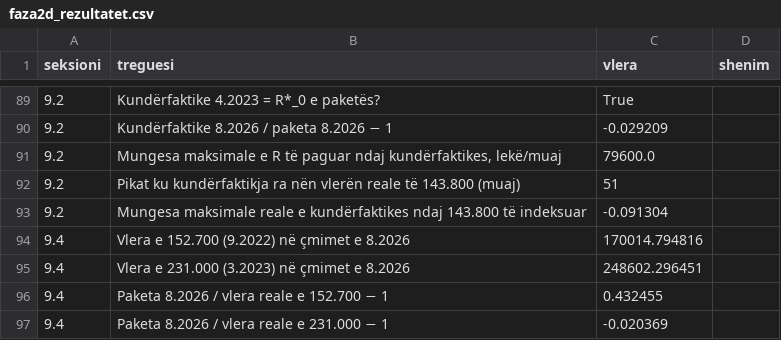
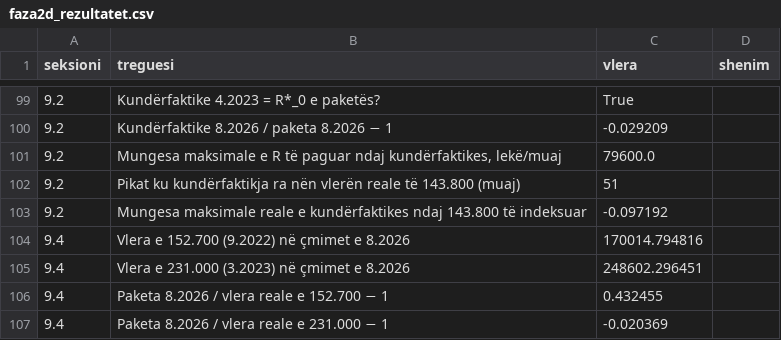
Before and after one commit to endriprifti/pagat-magjistrateve-modeli, a CSV file: faza2d_rezultatet.csv, drawn as a sheet; only a part is shown, gaps mark what is left out; the diff covers the shown part only.

```diff
--- a/faza2d_rezultatet.csv
+++ b/faza2d_rezultatet.csv
@@ -92,3 +102,3 @@ seksioni,treguesi,vlera,shenim
 9.2,Pikat ku kundërfaktikja ra nën vlerën reale të 143.800 (muaj),51,
-9.2,Mungesa maksimale reale e kundërfaktikes ndaj 143.800 të indeksuar,-0.091304,
+9.2,Mungesa maksimale reale e kundërfaktikes ndaj 143.800 të indeksuar,-0.097192,
 9.4,Vlera e 152.700 (9.2022) në çmimet e 8.2026,170014.794816,
```
Also changed, not shown: 10 added rows and 14 edited cells elsewhere in this file, faza2c_lp_rezultatet.csv, faza2c_lp_skenaret.csv, 40 other files.
